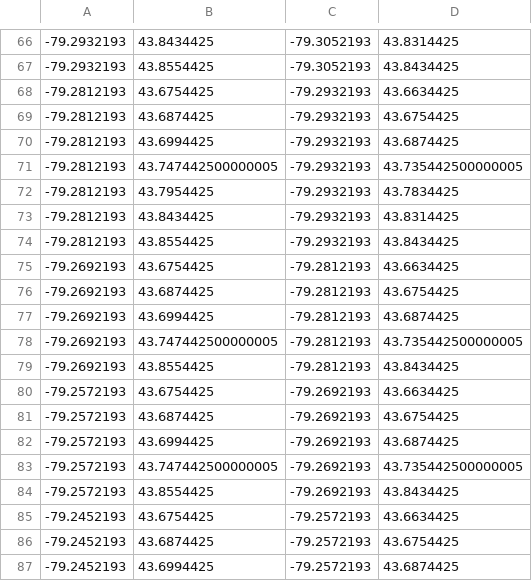
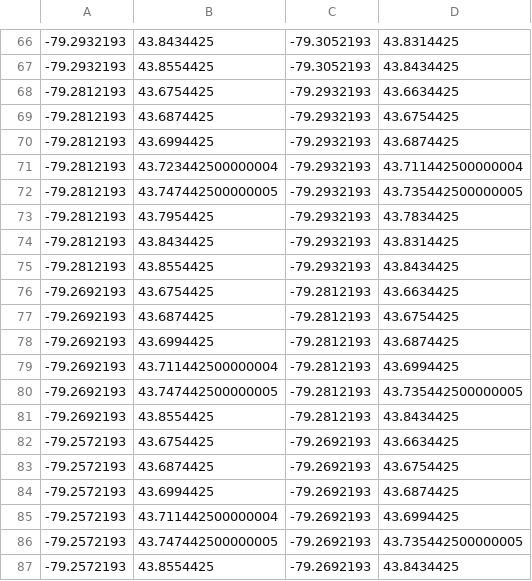
Before and after one commit to codereport/city-strides-hacking, a CSV file: cache/scarborough.csv, drawn as a sheet; only a part is shown, gaps mark what is left out; the shorter side is filled out with more unchanged rows; the diff names each change by its address in the sheet, - before the commit and + after, or states it on an @@ line.

Commit message:
:card_file_box: update data

```diff
--- a/cache/scarborough.csv
+++ b/cache/scarborough.csv
+row 71: -79.2812193 | 43.723442500000004 | -79.2932193 | 43.711442500000004
+row 79: -79.2692193 | 43.711442500000004 | -79.2812193 | 43.6994425
+row 85: -79.2572193 | 43.711442500000004 | -79.2692193 | 43.6994425
```
Also changed, not shown: 2 other files.
